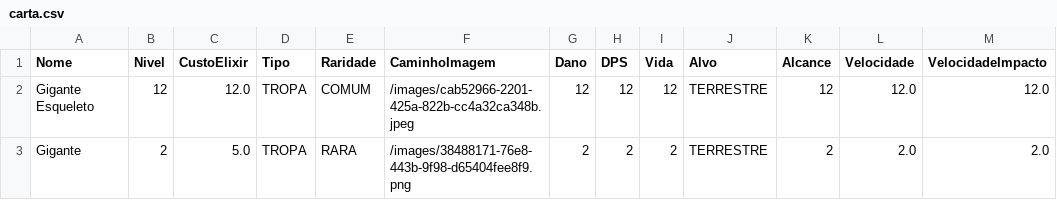
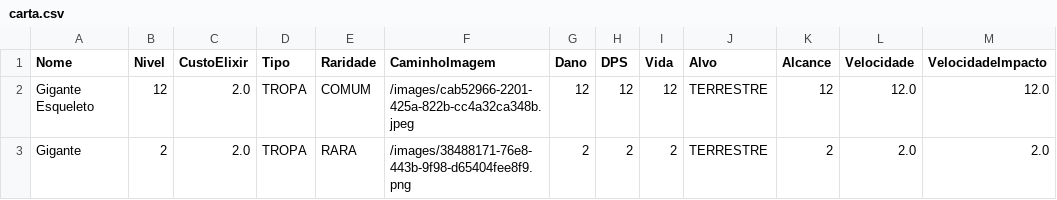
Before and after one commit to BrennoGaspar/Clash-Royale-Project, a CSV file: Game/src/main/java/br/edu/ifsp/data/carta.csv, drawn as a sheet.

Commit message:
Fixed error in elixir cost

```diff
--- a/Game/src/main/java/br/edu/ifsp/data/carta.csv
+++ b/Game/src/main/java/br/edu/ifsp/data/carta.csv
@@ -1,3 +1,3 @@
 Nome,Nivel,CustoElixir,Tipo,Raridade,CaminhoImagem,Dano,DPS,Vida,Alvo,Alcance,Velocidade,VelocidadeImpacto
-Gigante Esqueleto,12,12.0,TROPA,COMUM,/images/cab52966-2201-425a-822b-cc4a32ca348b.jpeg,12,12,12,TERRESTRE,12,12.0,12.0
-Gigante,2,5.0,TROPA,RARA,/images/38488171-76e8-443b-9f98-d65404fee8f9.png,2,2,2,TERRESTRE,2,2.0,2.0
+Gigante Esqueleto,12,2.0,TROPA,COMUM,/images/cab52966-2201-425a-822b-cc4a32ca348b.jpeg,12,12,12,TERRESTRE,12,12.0,12.0
+Gigante,2,2.0,TROPA,RARA,/images/38488171-76e8-443b-9f98-d65404fee8f9.png,2,2,2,TERRESTRE,2,2.0,2.0
```
Also changed, not shown: 3 other files.
